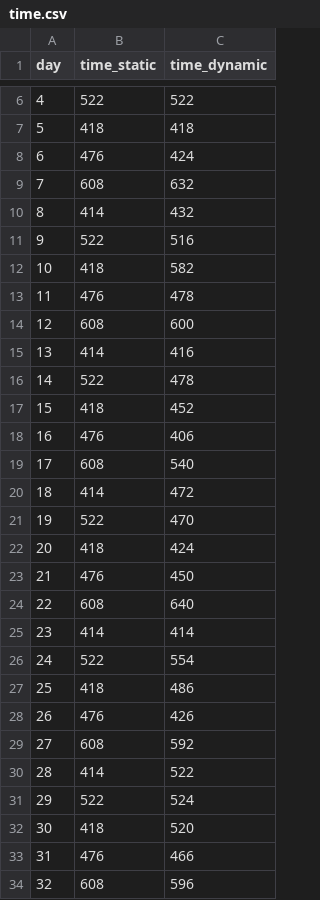
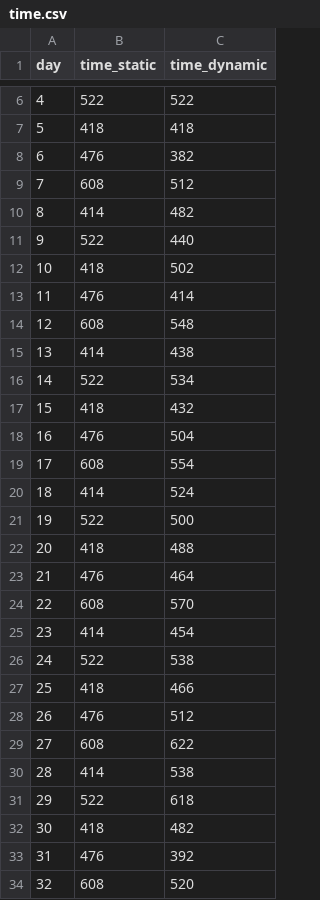
Before and after one commit to awesoritc/FrameDistance, a CSV file: FrameDistance/time.csv, drawn as a sheet; only a part is shown, gaps mark what is left out; the diff covers the shown part only.

```diff
--- a/FrameDistance/time.csv
+++ b/FrameDistance/time.csv
@@ -7,28 +7,28 @@ day,time_static,time_dynamic
 5,418,418
-6,476,424
-7,608,632
-8,414,432
-9,522,516
-10,418,582
-11,476,478
-12,608,600
-13,414,416
-14,522,478
-15,418,452
-16,476,406
-17,608,540
-18,414,472
-19,522,470
-20,418,424
-21,476,450
-22,608,640
-23,414,414
-24,522,554
-25,418,486
-26,476,426
-27,608,592
-28,414,522
-29,522,524
-30,418,520
-31,476,466
-32,608,596
+6,476,382
+7,608,512
+8,414,482
+9,522,440
+10,418,502
+11,476,414
+12,608,548
+13,414,438
+14,522,534
+15,418,432
+16,476,504
+17,608,554
+18,414,524
+19,522,500
+20,418,488
+21,476,464
+22,608,570
+23,414,454
+24,522,538
+25,418,466
+26,476,512
+27,608,622
+28,414,538
+29,522,618
+30,418,482
+31,476,392
+32,608,520
```
Also changed, not shown: 66 edited cells elsewhere in this file, FrameDistance/ss.csv, FrameDistance/ss_rooms.csv, 9 other files.
